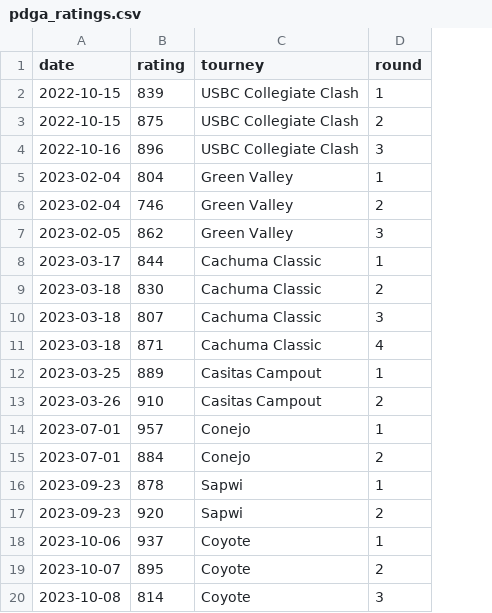
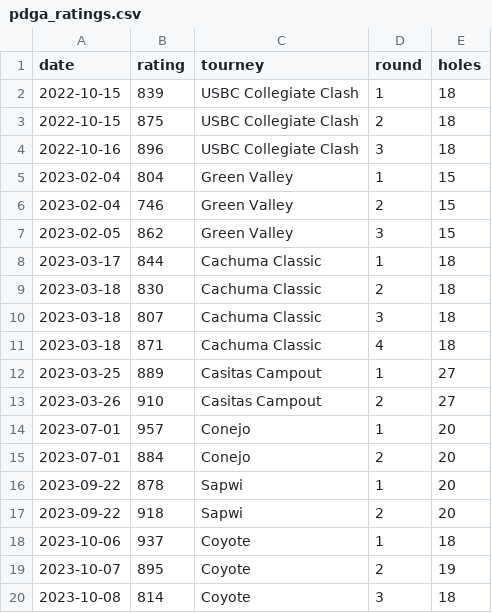
Before and after one commit to cjtheguardian/disc-golf-scripts, a CSV file: src/main/resources/dg/pdga_ratings.csv, drawn as a sheet; the diff names each change by its address in the sheet, - before the commit and + after, or states it on an @@ line.

Commit message:
incorporate hole counts

```diff
--- a/src/main/resources/dg/pdga_ratings.csv
+++ b/src/main/resources/dg/pdga_ratings.csv
+column E (holes), rows 2-20: 18 | 18 | 18 | 15 | 15 | 15 | 18 | 18 | 18 | 18 | 27 | 27 | 20 | 20 | 20 | 20 | 18 | 19 | 18
-A16:A17 (date): 2023-09-23
+A16:A17 (date): 2023-09-22
-B17 (rating): 920
+B17 (rating): 918
```
Also changed, not shown: 4 other files.
